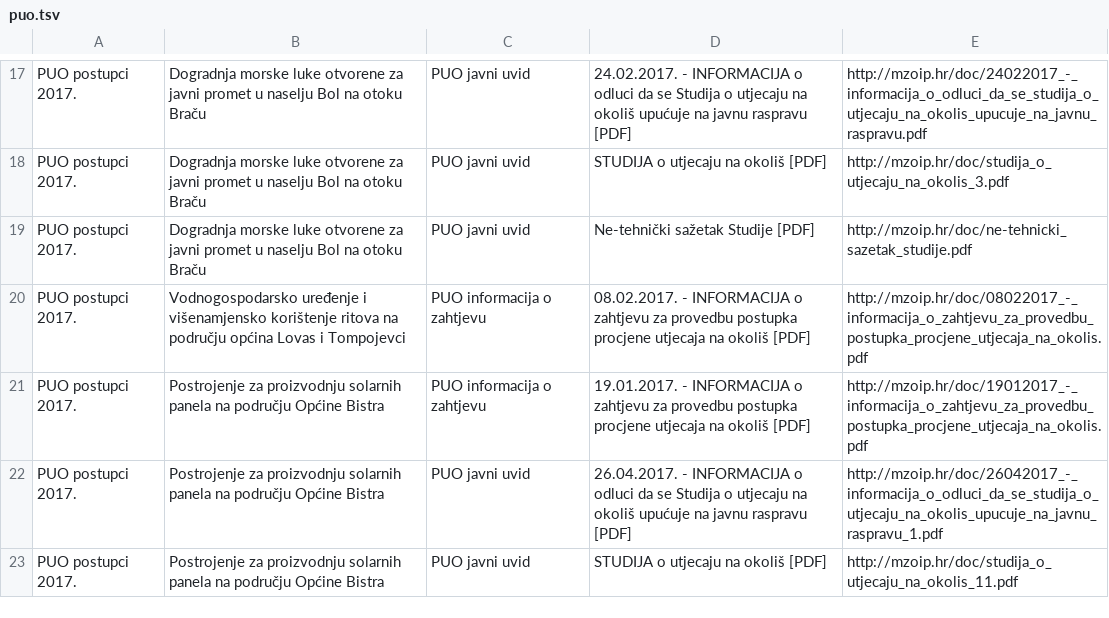
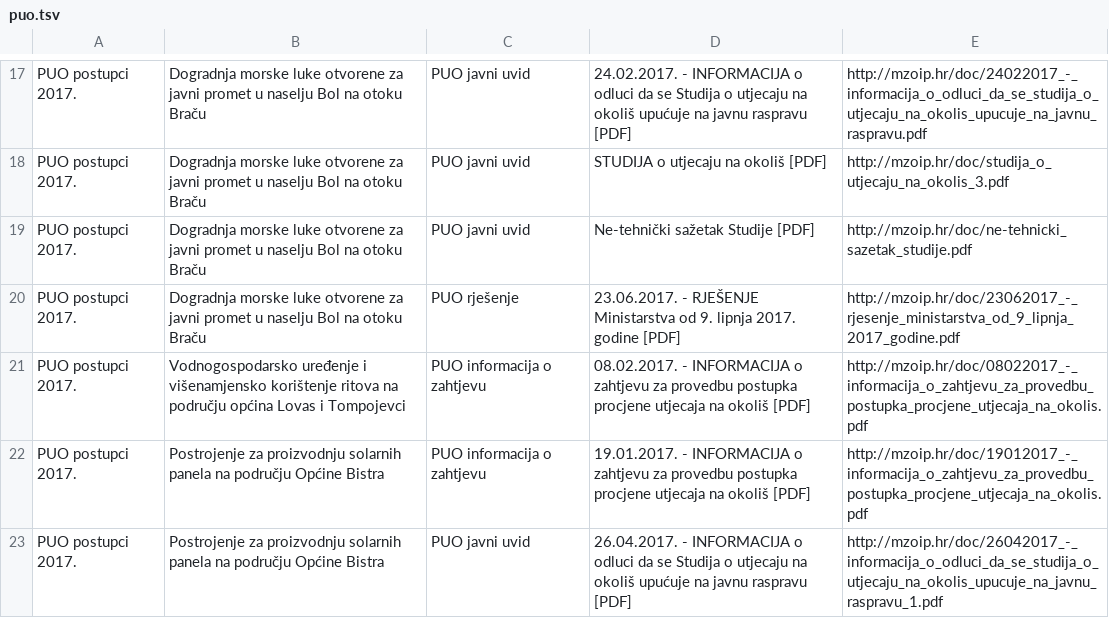
Before and after one commit to udruga-biom/puo-arhiva, a TSV file: puo.tsv, drawn as a sheet; only a part is shown, gaps mark what is left out; the shorter side is filled out with more unchanged rows.

```diff
--- a/puo.tsv
+++ b/puo.tsv
@@ -19,2 +19,3 @@ PUO postupci 2017.	Dogradnja morske luke otvorene za javni promet u naselju Bol
 PUO postupci 2017.	Dogradnja morske luke otvorene za javni promet u naselju Bol na otoku Braču	PUO javni uvid	Ne-tehnički sažetak Studije [PDF]	http://mzoip.hr/doc/ne-tehnicki_sazetak_studije.pdf
+PUO postupci 2017.	Dogradnja morske luke otvorene za javni promet u naselju Bol na otoku Braču	PUO rješenje	23.06.2017. - RJEŠENJE Ministarstva od 9. lipnja 2017. godine [PDF]	http://mzoip.hr/doc/23062017_-_rjesenje_ministarstva_od_9_lipnja_2017_godine.pdf
 PUO postupci 2017.	Vodnogospodarsko uređenje i višenamjensko korištenje ritova na području općina Lovas i Tompojevci	PUO informacija o zahtjevu	08.02.2017. - INFORMACIJA o zahtjevu za provedbu postupka procjene utjecaja na okoliš [PDF]	http://mzoip.hr/doc/08022017_-_informacija_o_zahtjevu_za_provedbu_postupka_procjene_utjecaja_na_okolis.pdf
```
Also changed, not shown: opuo.tsv.
